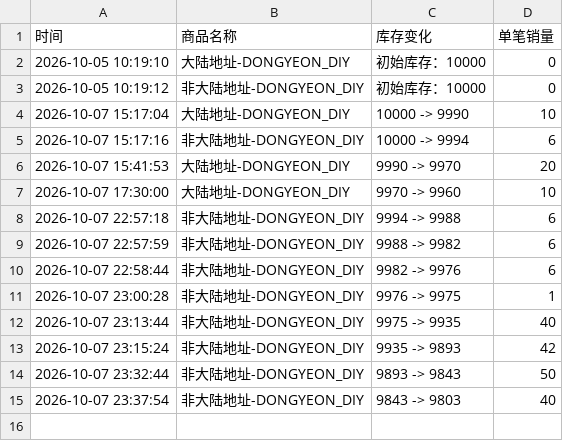
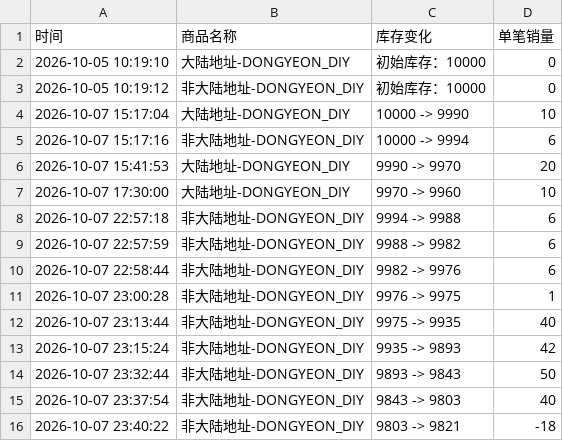
Before and after one commit to Juineii/pow_imini1007, a CSV file: DONGYEON_DIY.csv, drawn as a sheet; the diff names each change by its address in the sheet, - before the commit and + after, or states it on an @@ line.

```diff
--- a/DONGYEON_DIY.csv
+++ b/DONGYEON_DIY.csv
+row 16: 2026-10-07 23:40:22 | 非大陆地址-DONGYEON_DIY | 9803 -> 9821 | -18
```
Also changed, not shown: DONGYEON合影.csv, HYUNBIN_DIY.csv, 1 other file.
